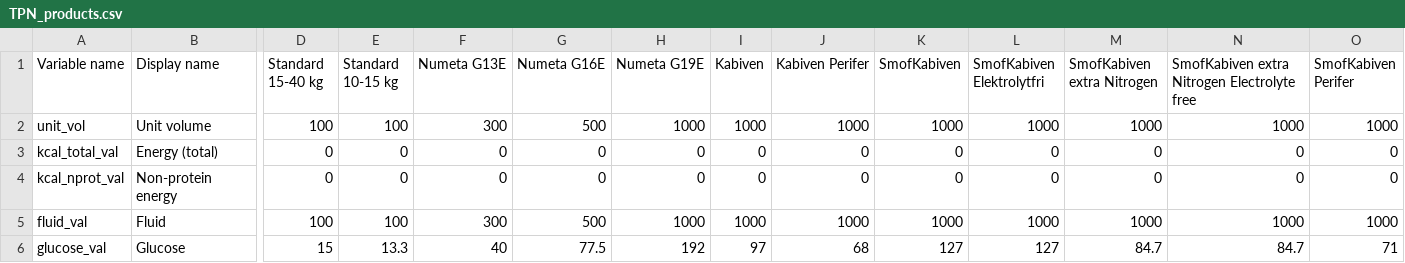
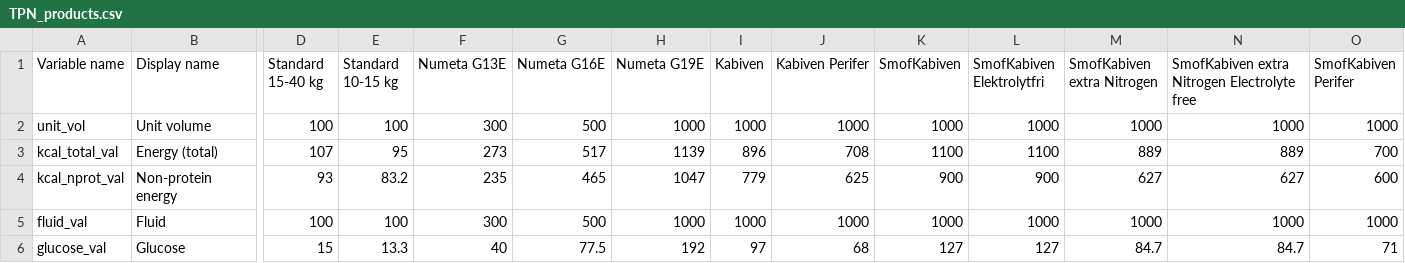
Before and after one commit to ghthbl/ped-tpn, a CSV file: TPN_products.csv, drawn as a sheet; only a part is shown, gaps mark what is left out; the diff names each change by its address in the sheet, - before the commit and + after, or states it on an @@ line.

Commit message:
Update TPN_products.csv
Inserted values for kcal_total_val and kcal_nprot_val.

Where not available data for non-protein kcal, formula Non-Protein Kcal = (Glucose*4 + Lipids*10) is used.

```diff
--- a/TPN_products.csv
+++ b/TPN_products.csv
-D3 (Standard 15-40 kg): 0
+D3 (Standard 15-40 kg): 107
-E3 (Standard 10-15 kg): 0
+E3 (Standard 10-15 kg): 95
-F3 (Numeta G13E): 0
+F3 (Numeta G13E): 273
-G3 (Numeta G16E): 0
+G3 (Numeta G16E): 517
-H3 (Numeta G19E): 0
+H3 (Numeta G19E): 1139
-I3 (Kabiven): 0
+I3 (Kabiven): 896
-J3 (Kabiven Perifer): 0
+J3 (Kabiven Perifer): 708
-K3 (SmofKabiven): 0
+K3 (SmofKabiven): 1100
-L3 (SmofKabiven Elektrolytfri): 0
+L3 (SmofKabiven Elektrolytfri): 1100
-M3 (SmofKabiven extra Nitrogen): 0
+M3 (SmofKabiven extra Nitrogen): 889
-N3: 0
+N3: 889
-O3 (SmofKabiven Perifer): 0
+O3 (SmofKabiven Perifer): 700
-D4 (Standard 15-40 kg): 0
+D4 (Standard 15-40 kg): 93
-E4 (Standard 10-15 kg): 0
+E4 (Standard 10-15 kg): 83.2
-F4 (Numeta G13E): 0
+F4 (Numeta G13E): 235
-G4 (Numeta G16E): 0
+G4 (Numeta G16E): 465
-H4 (Numeta G19E): 0
+H4 (Numeta G19E): 1047
-I4 (Kabiven): 0
+I4 (Kabiven): 779
-J4 (Kabiven Perifer): 0
+J4 (Kabiven Perifer): 625
-K4 (SmofKabiven): 0
+K4 (SmofKabiven): 900
-L4 (SmofKabiven Elektrolytfri): 0
+L4 (SmofKabiven Elektrolytfri): 900
-M4 (SmofKabiven extra Nitrogen): 0
+M4 (SmofKabiven extra Nitrogen): 627
-N4: 0
+N4: 627
-O4 (SmofKabiven Perifer): 0
+O4 (SmofKabiven Perifer): 600
```
